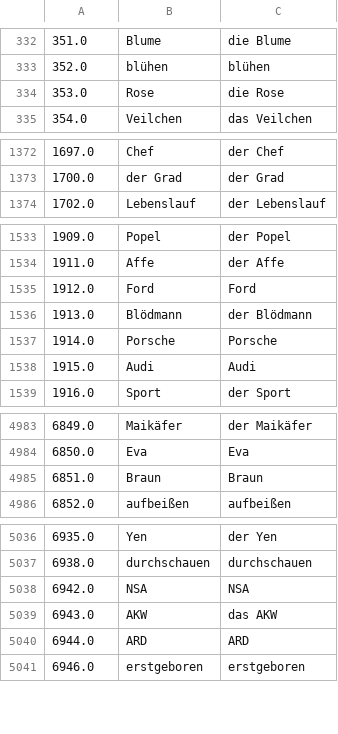
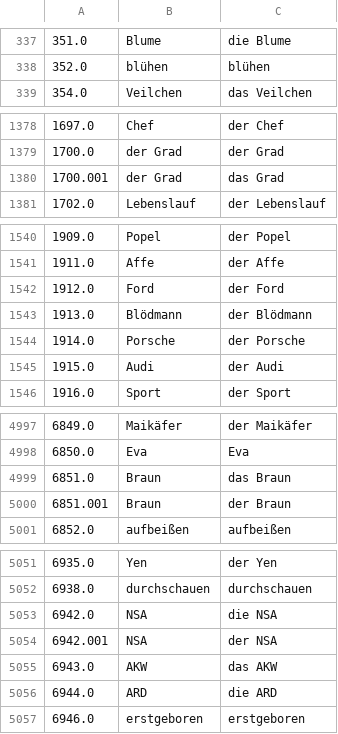
Before and after one commit to deemp/anki-decks, a CSV file: custom/de/data/lyrics/words-lemmas.csv, drawn as a sheet; only a part is shown, gaps mark what is left out; the diff covers the shown part only.

```diff
--- a/custom/de/data/lyrics/words-lemmas.csv
+++ b/custom/de/data/lyrics/words-lemmas.csv
@@ -333,3 +338,2 @@
 352.0|blühen|blühen
-353.0|Rose|die Rose
 354.0|Veilchen|das Veilchen
@@ -1373,2 +1379,3 @@
 1700.0|der Grad|der Grad
+1700.001|der Grad|das Grad
 1702.0|Lebenslauf|der Lebenslauf
@@ -1534,6 +1541,6 @@
 1911.0|Affe|der Affe
-1912.0|Ford|Ford
+1912.0|Ford|der Ford
 1913.0|Blödmann|der Blödmann
-1914.0|Porsche|Porsche
-1915.0|Audi|Audi
+1914.0|Porsche|der Porsche
+1915.0|Audi|der Audi
 1916.0|Sport|der Sport
@@ -4984,3 +4998,4 @@
 6850.0|Eva|Eva
-6851.0|Braun|Braun
+6851.0|Braun|das Braun
+6851.001|Braun|der Braun
 6852.0|aufbeißen|aufbeißen
@@ -5037,5 +5052,6 @@
 6938.0|durchschauen|durchschauen
-6942.0|NSA|NSA
+6942.0|NSA|die NSA
+6942.001|NSA|der NSA
 6943.0|AKW|das AKW
-6944.0|ARD|ARD
+6944.0|ARD|die ARD
 6946.0|erstgeboren|erstgeboren
```
Also changed, not shown: 15 added rows, 2 removed rows and 128 edited cells elsewhere in this file.
